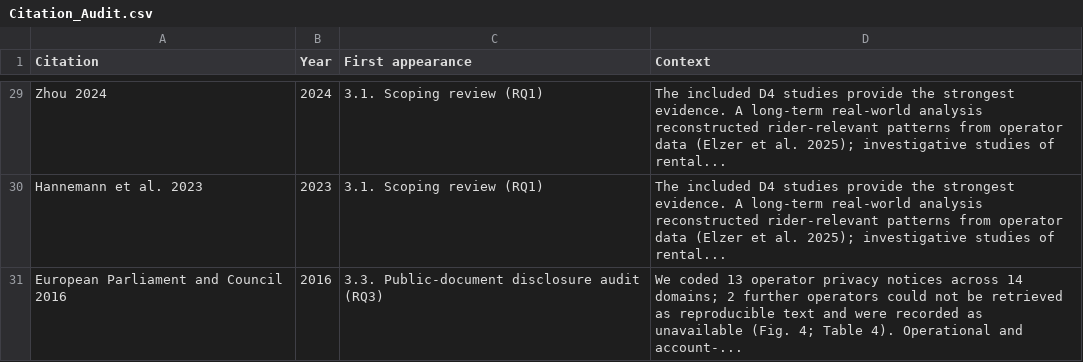
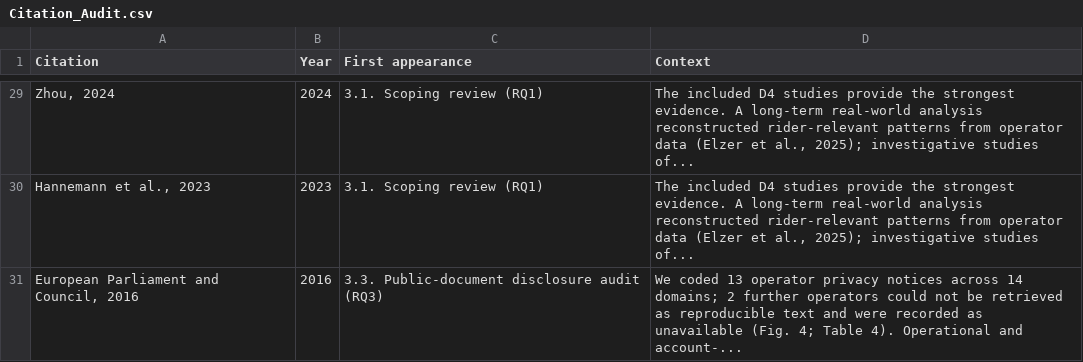
Before and after one commit to bougtoir/medical-accident-its-analysis, a CSV file: discharged_secrets_ijcip/output/Citation_Audit.csv, drawn as a sheet; only a part is shown, gaps mark what is left out; the diff covers the shown part only.

```diff
--- a/discharged_secrets_ijcip/output/Citation_Audit.csv
+++ b/discharged_secrets_ijcip/output/Citation_Audit.csv
@@ -29,3 +29,3 @@ Citation,Year,First appearance,Context
-"Zhou 2024","2024","3.1. Scoping review (RQ1)","The included D4 studies provide the strongest evidence. A long-term real-world analysis reconstructed rider-relevant patterns from operator data (Elzer et al. 2025); investigative studies of rental..."
-"Hannemann et al. 2023","2023","3.1. Scoping review (RQ1)","The included D4 studies provide the strongest evidence. A long-term real-world analysis reconstructed rider-relevant patterns from operator data (Elzer et al. 2025); investigative studies of rental..."
-"European Parliament and Council 2016","2016","3.3. Public-document disclosure audit (RQ3)","We coded 13 operator privacy notices across 14 domains; 2 further operators could not be retrieved as reproducible text and were recorded as unavailable (Fig. 4; Table 4). Operational and account-..."
+"Zhou, 2024","2024","3.1. Scoping review (RQ1)","The included D4 studies provide the strongest evidence. A long-term real-world analysis reconstructed rider-relevant patterns from operator data (Elzer et al., 2025); investigative studies of..."
+"Hannemann et al., 2023","2023","3.1. Scoping review (RQ1)","The included D4 studies provide the strongest evidence. A long-term real-world analysis reconstructed rider-relevant patterns from operator data (Elzer et al., 2025); investigative studies of..."
+"European Parliament and Council, 2016","2016","3.3. Public-document disclosure audit (RQ3)","We coded 13 operator privacy notices across 14 domains; 2 further operators could not be retrieved as reproducible text and were recorded as unavailable (Fig. 4; Table 4). Operational and account-..."
```
Also changed, not shown: 37 edited cells elsewhere in this file, discharged_secrets_ijcip/output/Reference_Verification.csv, 29 other files.
